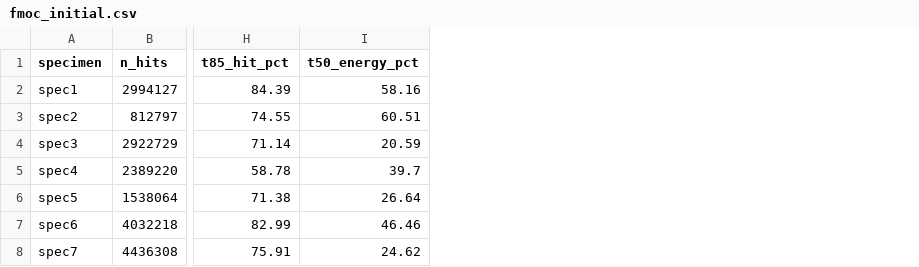
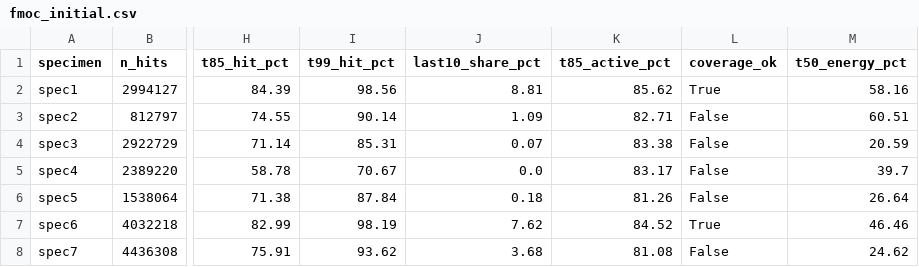
Before and after one commit to HenryTJS/aircraft, a CSV file: docs/fmoc_initial.csv, drawn as a sheet; only a part is shown, gaps mark what is left out; the diff names each change by its address in the sheet, - before the commit and + after, or states it on an @@ line.

Commit message:
Add F-MOC coverage analysis and coverage rule for t_x

```diff
--- a/docs/fmoc_initial.csv
+++ b/docs/fmoc_initial.csv
+column I (t99_hit_pct), rows 2-8: 98.56 | 90.14 | 85.31 | 70.67 | 87.84 | 98.19 | 93.62
+column J (last10_share_pct), rows 2-8: 8.81 | 1.09 | 0.07 | 0.0 | 0.18 | 7.62 | 3.68
+column K (t85_active_pct), rows 2-8: 85.62 | 82.71 | 83.38 | 83.17 | 81.26 | 84.52 | 81.08
+column L (coverage_ok), rows 2-8: True | False | False | False | False | True | False
```
Also changed, not shown: 4 other files.
